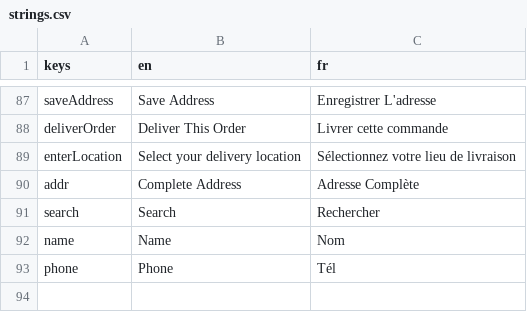
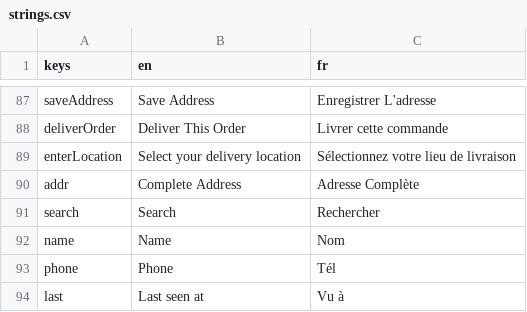
Before and after one commit to 17martix/zilliken, a CSV file: strings.csv, drawn as a sheet; only a part is shown, gaps mark what is left out; the diff names each change by its address in the sheet, - before the commit and + after, or states it on an @@ line.

```diff
--- a/strings.csv
+++ b/strings.csv
+row 94: last | Last seen at | Vu à
```
Also changed, not shown: 6 other files.
